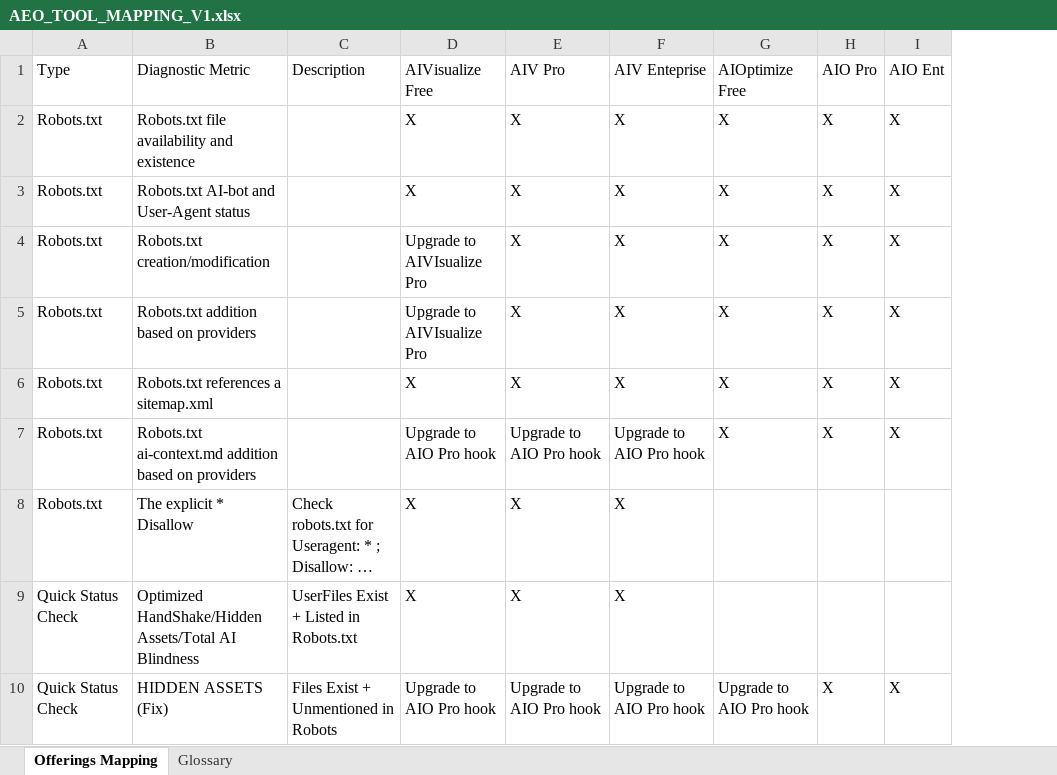
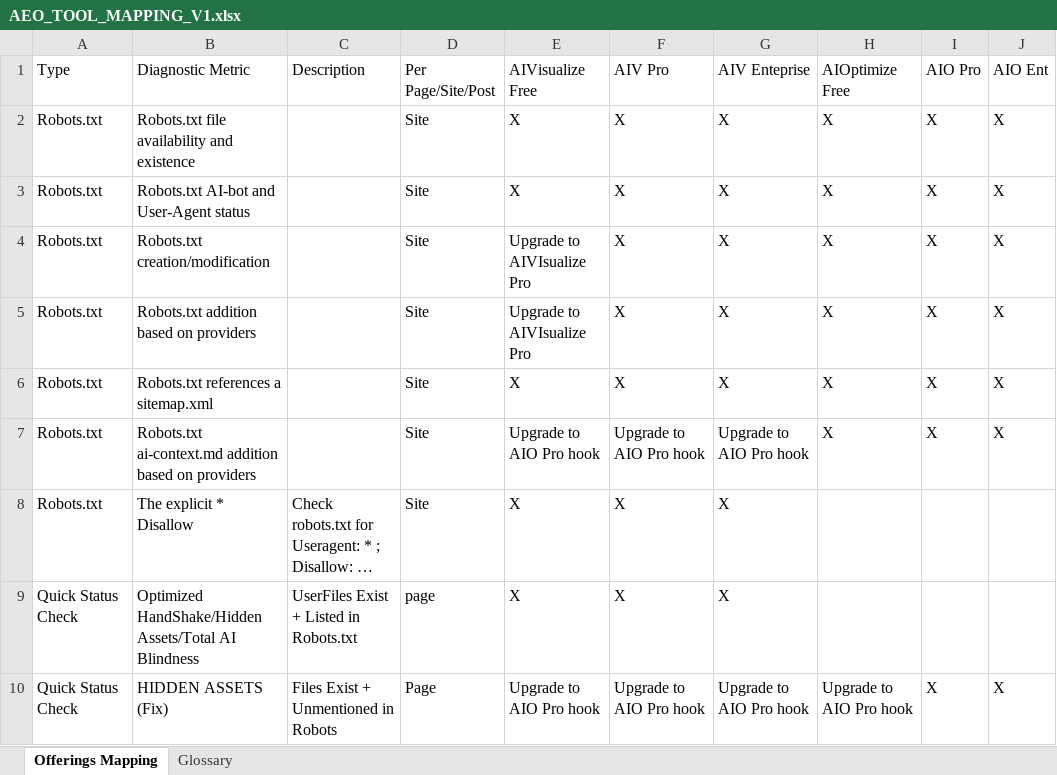
Before and after one commit to jessgeo-personal/thatworkx-aeo-suite-v3, an Excel workbook: _context/AEO_TOOL_MAPPING_V1.xlsx, sheet Offerings Mapping, drawn as a sheet; only a part is shown; long unchanged cells end in …; values as stored, in another font and other column widths than the file's, no borders; table styles not drawn; the diff names each change by its address in the sheet, - before the commit and + after, or states it on an @@ line.

```diff
--- a/_context/AEO_TOOL_MAPPING_V1.xlsx (sheet Offerings Mapping)
+++ b/_context/AEO_TOOL_MAPPING_V1.xlsx (sheet Offerings Mapping)
+column D, rows 1-10: Per Page/Site/Post | Site | Site | Site | Site | Site | Site | Site | page | Page
```
Also changed, not shown: 19 other files.
